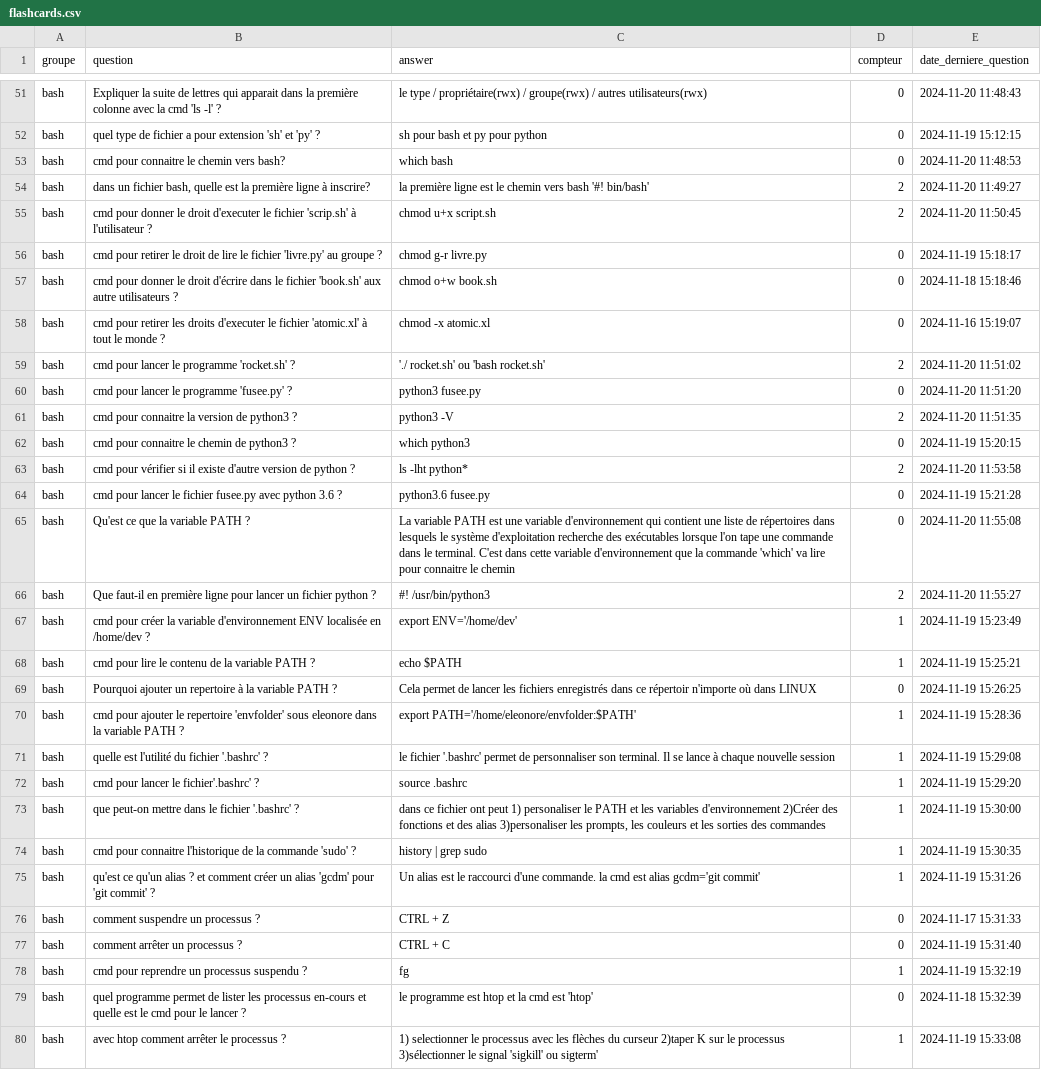
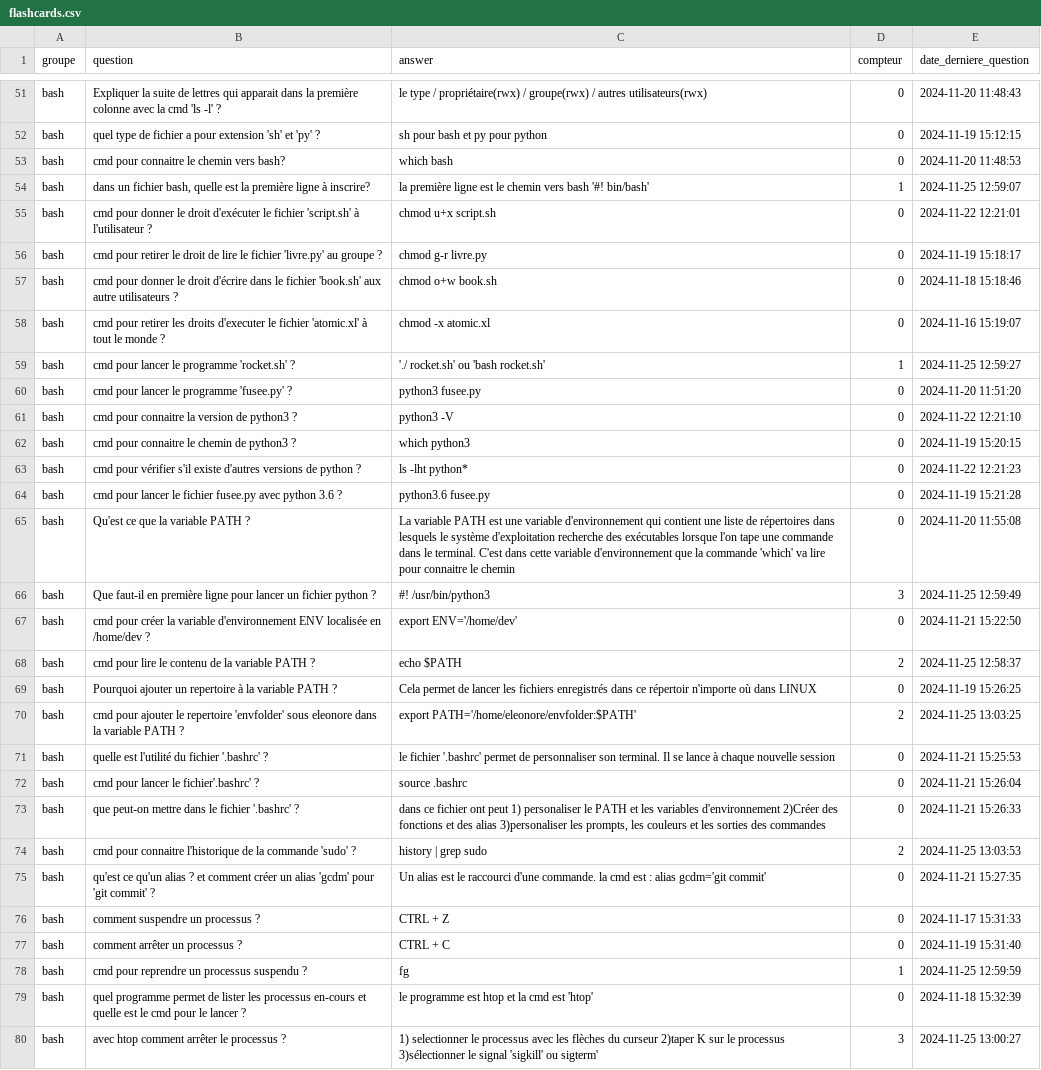
Before and after one commit to gunony/flashcards_data, a CSV file: flashcards.csv, drawn as a sheet; only a part is shown, gaps mark what is left out; the diff covers the shown part only.

Commit message:
mise a jour py+csv files et ajouts de questions

```diff
--- a/flashcards.csv
+++ b/flashcards.csv
@@ -53,4 +53,4 @@ bash,quel type de fichier a pour extension 'sh' et 'py' ?,sh pour bash et py pou
 bash,cmd pour connaitre le chemin vers bash?,which bash,0,2024-11-20 11:48:53
-bash,"dans un fichier bash, quelle est la première ligne à inscrire?",la première ligne est le chemin vers bash '#! bin/bash',2,2024-11-20 11:49:27
-bash,cmd pour donner le droit d'executer le fichier 'scrip.sh' à l'utilisateur ?,chmod u+x script.sh,2,2024-11-20 11:50:45
+bash,"dans un fichier bash, quelle est la première ligne à inscrire?",la première ligne est le chemin vers bash '#! bin/bash',1,2024-11-25 12:59:07
+bash,cmd pour donner le droit d'exécuter le fichier 'script.sh' à l'utilisateur ?,chmod u+x script.sh,0,2024-11-22 12:21:01
 bash,cmd pour retirer le droit de lire le fichier 'livre.py' au groupe ?,chmod g-r livre.py,0,2024-11-19 15:18:17
@@ -58,23 +58,23 @@ bash,cmd pour donner le droit d'écrire dans le fichier 'book.sh' aux autre util
 bash,cmd pour retirer les droits d'executer le fichier 'atomic.xl' à tout le monde ?,chmod -x atomic.xl,0,2024-11-16 15:19:07
-bash,cmd pour lancer le programme 'rocket.sh' ?,'./ rocket.sh' ou 'bash rocket.sh',2,2024-11-20 11:51:02
+bash,cmd pour lancer le programme 'rocket.sh' ?,'./ rocket.sh' ou 'bash rocket.sh',1,2024-11-25 12:59:27
 bash,cmd pour lancer le programme 'fusee.py' ?,python3 fusee.py,0,2024-11-20 11:51:20
-bash,cmd pour connaitre la version de python3 ?,python3 -V,2,2024-11-20 11:51:35
+bash,cmd pour connaitre la version de python3 ?,python3 -V,0,2024-11-22 12:21:10
 bash,cmd pour connaitre le chemin de python3 ?,which python3,0,2024-11-19 15:20:15
-bash,cmd pour vérifier si il existe d'autre version de python ?,ls -lht python*,2,2024-11-20 11:53:58
+bash,cmd pour vérifier s'il existe d'autres versions de python ?,ls -lht python*,0,2024-11-22 12:21:23
 bash,cmd pour lancer le fichier fusee.py avec python 3.6 ?,python3.6 fusee.py,0,2024-11-19 15:21:28
 bash,Qu'est ce que la variable PATH ?,La variable PATH est une variable d'environnement qui contient une liste de répertoires dans lesquels le système d'exploitation recherche des exécutables lorsque l'on tape une commande dans le terminal. C'est dans cette variable d'environnement que la commande 'which' va lire pour connaitre le chemin,0,2024-11-20 11:55:08
-bash,Que faut-il en première ligne pour lancer un fichier python ?,#! /usr/bin/python3,2,2024-11-20 11:55:27
-bash,cmd pour créer la variable d'environnement ENV localisée en /home/dev ?,export ENV='/home/dev',1,2024-11-19 15:23:49
-bash,cmd pour lire le contenu de la variable PATH ?,echo $PATH,1,2024-11-19 15:25:21
+bash,Que faut-il en première ligne pour lancer un fichier python ?,#! /usr/bin/python3,3,2024-11-25 12:59:49
+bash,cmd pour créer la variable d'environnement ENV localisée en /home/dev ?,export ENV='/home/dev',0,2024-11-21 15:22:50
+bash,cmd pour lire le contenu de la variable PATH ?,echo $PATH,2,2024-11-25 12:58:37
 bash,Pourquoi ajouter un repertoire à la variable PATH ?,Cela permet de lancer les fichiers enregistrés dans ce répertoir n'importe où dans LINUX,0,2024-11-19 15:26:25
-bash,cmd pour ajouter le repertoire 'envfolder' sous eleonore dans la variable PATH ?,export PATH='/home/eleonore/envfolder:$PATH',1,2024-11-19 15:28:36
-bash,quelle est l'utilité du fichier '.bashrc' ?,le fichier '.bashrc' permet de personnaliser son terminal. Il se lance à chaque nouvelle session,1,2024-11-19 15:29:08
-bash,cmd pour lancer le fichier'.bashrc' ?,source .bashrc,1,2024-11-19 15:29:20
-bash,que peut-on mettre dans le fichier '.bashrc' ?,"dans ce fichier ont peut 1) personaliser le PATH et les variables d'environnement 2)Créer des fonctions et des alias 3)personaliser les prompts, les couleurs et les sorties des commandes",1,2024-11-19 15:30:00
-bash,cmd pour connaitre l'historique de la commande 'sudo' ?,history | grep sudo,1,2024-11-19 15:30:35
-bash,qu'est ce qu'un alias ? et comment créer un alias 'gcdm' pour 'git commit' ?,Un alias est le raccourci d'une commande. la cmd est alias gcdm='git commit',1,2024-11-19 15:31:26
+bash,cmd pour ajouter le repertoire 'envfolder' sous eleonore dans la variable PATH ?,export PATH='/home/eleonore/envfolder:$PATH',2,2024-11-25 13:03:25
+bash,quelle est l'utilité du fichier '.bashrc' ?,le fichier '.bashrc' permet de personnaliser son terminal. Il se lance à chaque nouvelle session,0,2024-11-21 15:25:53
+bash,cmd pour lancer le fichier'.bashrc' ?,source .bashrc,0,2024-11-21 15:26:04
+bash,que peut-on mettre dans le fichier '.bashrc' ?,"dans ce fichier ont peut 1) personaliser le PATH et les variables d'environnement 2)Créer des fonctions et des alias 3)personaliser les prompts, les couleurs et les sorties des commandes",0,2024-11-21 15:26:33
+bash,cmd pour connaitre l'historique de la commande 'sudo' ?,history | grep sudo,2,2024-11-25 13:03:53
+bash,qu'est ce qu'un alias ? et comment créer un alias 'gcdm' pour 'git commit' ?,Un alias est le raccourci d'une commande. la cmd est : alias gcdm='git commit',0,2024-11-21 15:27:35
 bash,comment suspendre un processus ?,CTRL + Z,0,2024-11-17 15:31:33
 bash,comment arrêter un processus ?,CTRL + C,0,2024-11-19 15:31:40
-bash,cmd pour reprendre un processus suspendu ?,fg,1,2024-11-19 15:32:19
+bash,cmd pour reprendre un processus suspendu ?,fg,1,2024-11-25 12:59:59
 bash,quel programme permet de lister les processus en-cours et quelle est le cmd pour le lancer ?,le programme est htop et la cmd est 'htop',0,2024-11-18 15:32:39
-bash,avec htop comment arrêter le processus ?,1) selectionner le processus avec les flèches du curseur 2)taper K sur le processus 3)sélectionner le signal 'sigkill' ou sigterm',1,2024-11-19 15:33:08
+bash,avec htop comment arrêter le processus ?,1) selectionner le processus avec les flèches du curseur 2)taper K sur le processus 3)sélectionner le signal 'sigkill' ou sigterm',3,2024-11-25 13:00:27
```
Also changed, not shown: 3 added rows and 66 edited cells elsewhere in this file, 1 other file.
